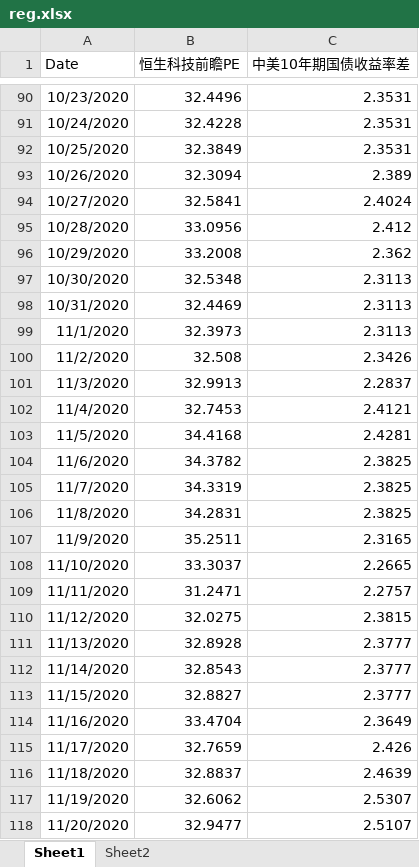
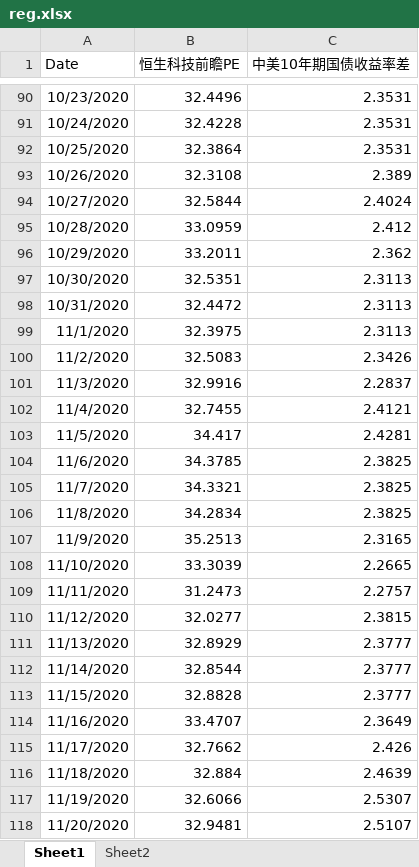
Before and after one commit to johns0nj/EU, an Excel workbook: BOND_EQT/reg.xlsx, sheet Sheet1, drawn as a sheet; only a part is shown, gaps mark what is left out; values as stored, in another font and other column widths than the file's, no borders; the diff covers the shown part only; the diff names each change by its address in the sheet, - before the commit and + after, or states it on an @@ line.

```diff
--- a/BOND_EQT/reg.xlsx (sheet Sheet1)
+++ b/BOND_EQT/reg.xlsx (sheet Sheet1)
-B92 (恒生科技前瞻PE): 32.3849
+B92 (恒生科技前瞻PE): 32.3864
-B93 (恒生科技前瞻PE): 32.3094
+B93 (恒生科技前瞻PE): 32.3108
-B94 (恒生科技前瞻PE): 32.5841
+B94 (恒生科技前瞻PE): 32.5844
-B95 (恒生科技前瞻PE): 33.0956
+B95 (恒生科技前瞻PE): 33.0959
-B96 (恒生科技前瞻PE): 33.2008
+B96 (恒生科技前瞻PE): 33.2011
-B97 (恒生科技前瞻PE): 32.5348
+B97 (恒生科技前瞻PE): 32.5351
-B98 (恒生科技前瞻PE): 32.4469
+B98 (恒生科技前瞻PE): 32.4472
-B99 (恒生科技前瞻PE): 32.3973
+B99 (恒生科技前瞻PE): 32.3975
-B100 (恒生科技前瞻PE): 32.508
+B100 (恒生科技前瞻PE): 32.5083
-B101 (恒生科技前瞻PE): 32.9913
+B101 (恒生科技前瞻PE): 32.9916
-B102 (恒生科技前瞻PE): 32.7453
+B102 (恒生科技前瞻PE): 32.7455
-B103 (恒生科技前瞻PE): 34.4168
+B103 (恒生科技前瞻PE): 34.417
-B104 (恒生科技前瞻PE): 34.3782
+B104 (恒生科技前瞻PE): 34.3785
-B105 (恒生科技前瞻PE): 34.3319
+B105 (恒生科技前瞻PE): 34.3321
-B106 (恒生科技前瞻PE): 34.2831
+B106 (恒生科技前瞻PE): 34.2834
-B107 (恒生科技前瞻PE): 35.2511
+B107 (恒生科技前瞻PE): 35.2513
-B108 (恒生科技前瞻PE): 33.3037
+B108 (恒生科技前瞻PE): 33.3039
-B109 (恒生科技前瞻PE): 31.2471
+B109 (恒生科技前瞻PE): 31.2473
-B110 (恒生科技前瞻PE): 32.0275
+B110 (恒生科技前瞻PE): 32.0277
-B111 (恒生科技前瞻PE): 32.8928
+B111 (恒生科技前瞻PE): 32.8929
-B112 (恒生科技前瞻PE): 32.8543
+B112 (恒生科技前瞻PE): 32.8544
-B113 (恒生科技前瞻PE): 32.8827
+B113 (恒生科技前瞻PE): 32.8828
-B114 (恒生科技前瞻PE): 33.4704
+B114 (恒生科技前瞻PE): 33.4707
-B115 (恒生科技前瞻PE): 32.7659
+B115 (恒生科技前瞻PE): 32.7662
-B116 (恒生科技前瞻PE): 32.8837
+B116 (恒生科技前瞻PE): 32.884
-B117 (恒生科技前瞻PE): 32.6062
+B117 (恒生科技前瞻PE): 32.6066
-B118 (恒生科技前瞻PE): 32.9477
+B118 (恒生科技前瞻PE): 32.9481
```
Also changed, not shown: 13 added rows and 1651 edited cells elsewhere in this sheet, sheet Sheet2, hidden cells, BOND_EQT/reg_HS Tech.xlsx, 2 other files.
